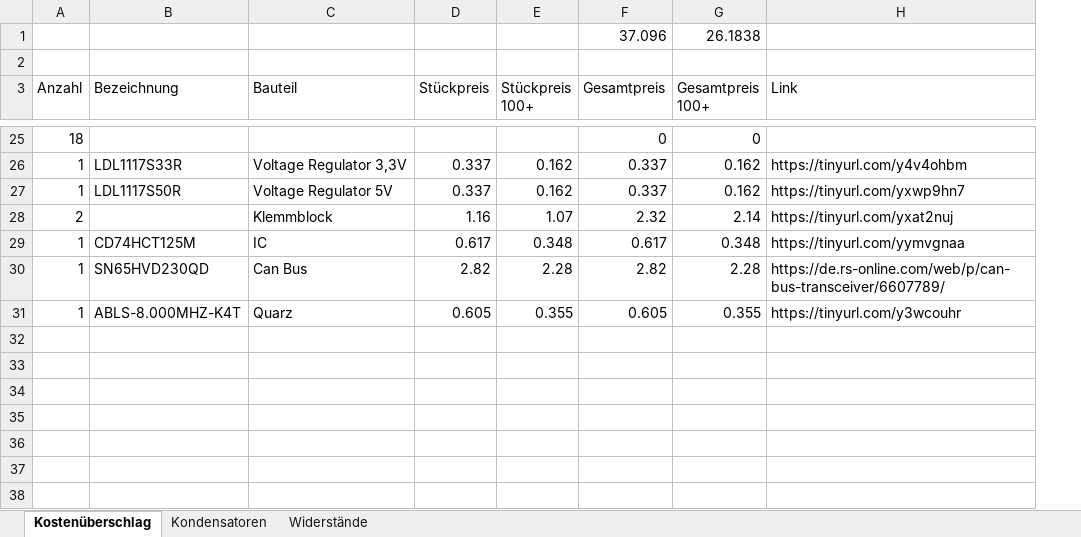
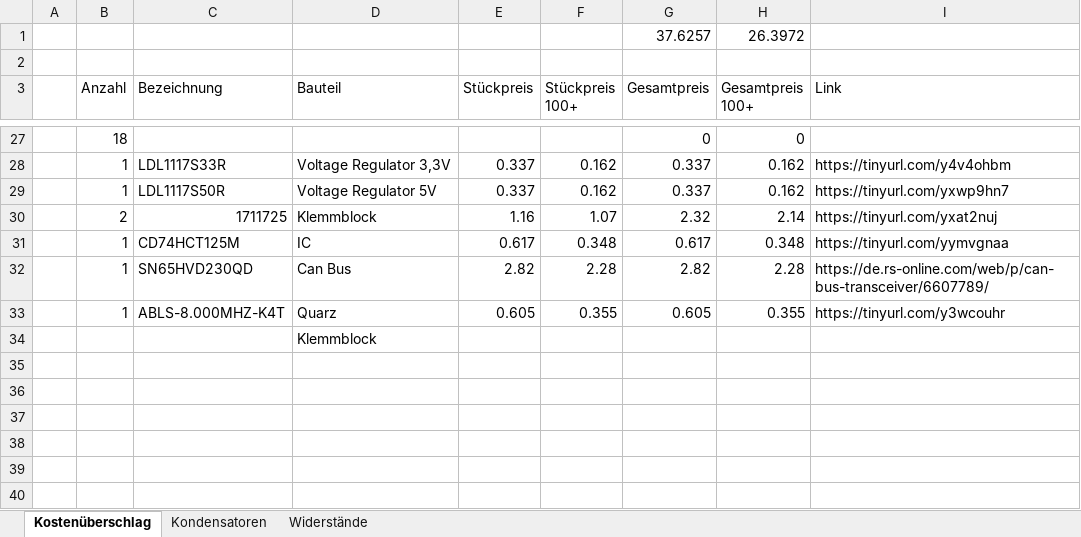
Before and after one commit to malbreitenbach/adp_tauchspulenelektronik, an Excel workbook: Platinenentwurf/Platinenkosten.xlsx, sheet Kostenüberschlag, drawn as a sheet; only a part is shown, gaps mark what is left out; values as stored, in another font and other column widths than the file's, no cell formats; removed rows and columns are numbered as before the commit, all else as after; the diff covers the shown part only; the diff names each change by its address in the sheet, - before the commit and + after, or states it on an @@ line.

```diff
--- a/Platinenentwurf/Platinenkosten.xlsx (sheet Kostenüberschlag)
+++ b/Platinenentwurf/Platinenkosten.xlsx (sheet Kostenüberschlag)
+column A, empty
-row 1:  |  |  |  |  | 37.096 | 26.1838
+row 1:  |  |  |  |  |  | 37.6257 | 26.3972
-C30 (Bezeichnung): (empty)
+C30 (Bezeichnung): 1711725
-D34 (Bauteil): (empty)
+D34 (Bauteil): Klemmblock
```
Also changed, not shown: 5 added rows, 3 removed rows and 13 edited cells elsewhere in this sheet, cell formats, formulas that keep their value, 10 other files.
